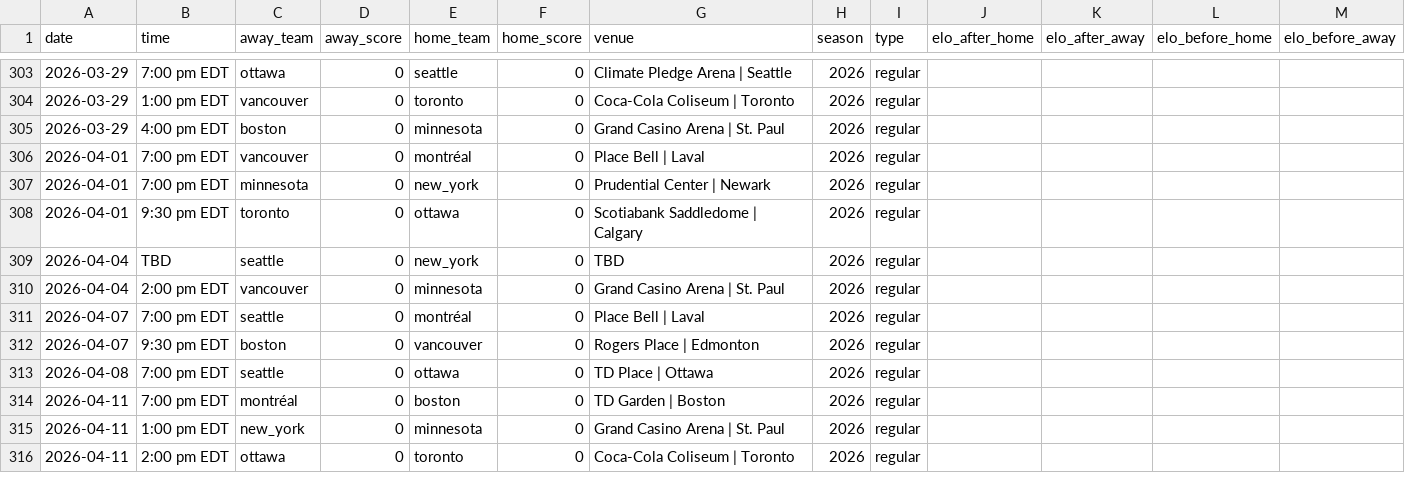
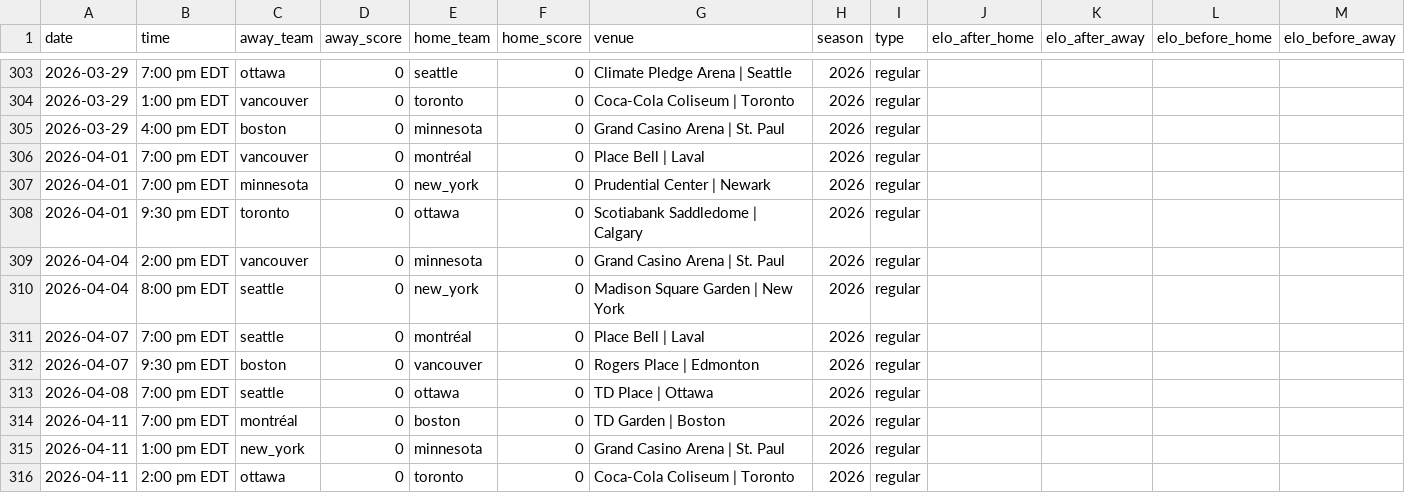
Before and after one commit to ericjohannes/pwhl-elo, a CSV file: data/clean/pwhl_all_results_with_elos.csv, drawn as a sheet; only a part is shown, gaps mark what is left out; removed rows and columns are numbered as before the commit, all else as after; rows hold the shown columns only; the diff names each change by its address in the sheet, - before the commit and + after, or states it on an @@ line.

```diff
--- a/data/clean/pwhl_all_results_with_elos.csv
+++ b/data/clean/pwhl_all_results_with_elos.csv
-row 309: 2026-04-04 | TBD | seattle | 0 | new_york | 0 | TBD | 2026 | regular
+row 310: 2026-04-04 | 8:00 pm EDT | seattle | 0 | new_york | 0 | Madison Square Garden | New York | 2026 | regular
```
Also changed, not shown: data/clean/pwhl_all_results.csv, 1 other file.
